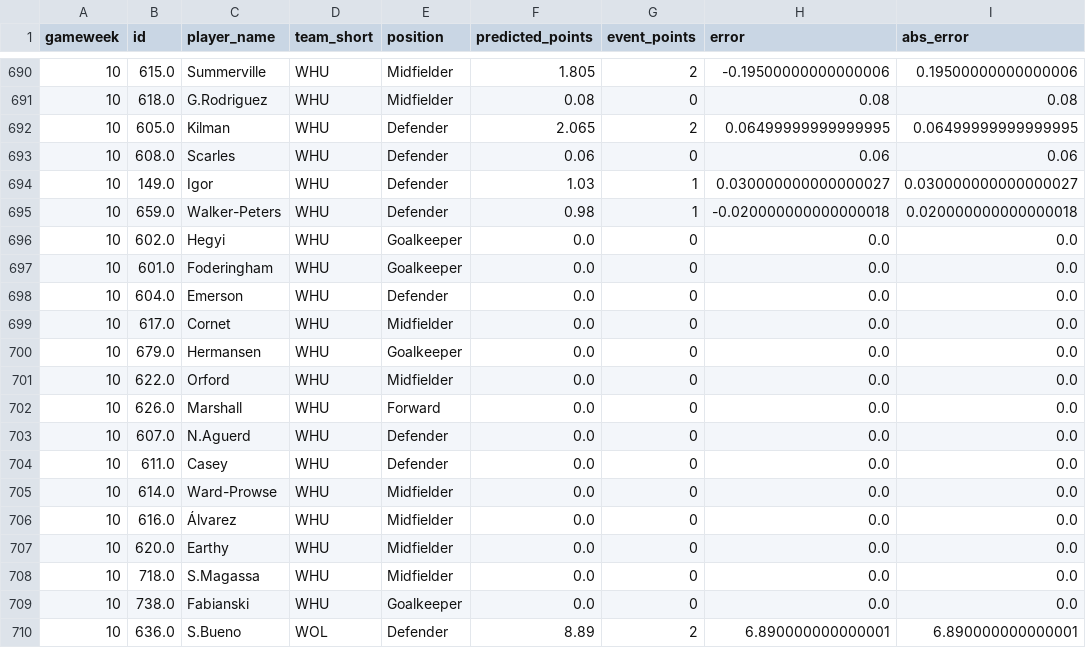
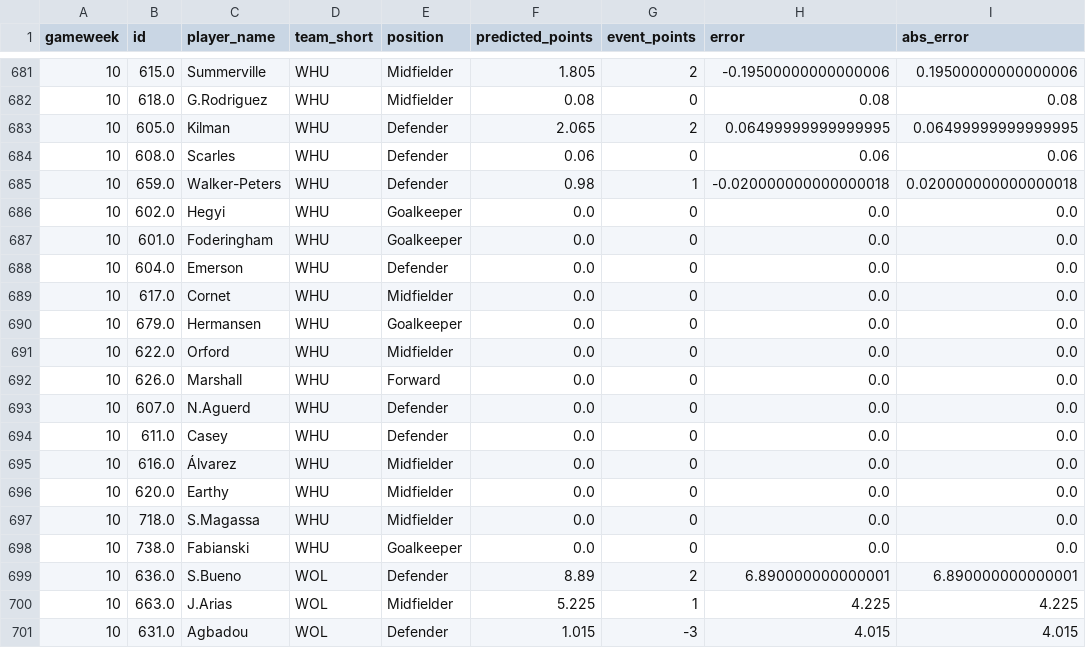
Before and after one commit to schrodingerscat69/fpl-model, a CSV file: data_processed/error_analysis/gw10_pred_vs_actual.csv, drawn as a sheet; only a part is shown, gaps mark what is left out; the shorter side is filled out with more unchanged rows; the diff covers the shown part only; the diff names each change by its address in the sheet, - before the commit and + after, or states it on an @@ line.

```diff
--- a/data_processed/error_analysis/gw10_pred_vs_actual.csv
+++ b/data_processed/error_analysis/gw10_pred_vs_actual.csv
-row 694: 10 | 149.0 | Igor | WHU | Defender | 1.03 | 1 | 0.030000000000000027 | 0.030000000000000027
-row 705: 10 | 614.0 | Ward-Prowse | WHU | Midfielder | 0.0 | 0 | 0.0 | 0.0
```
Also changed, not shown: 11 removed rows elsewhere in this file.
